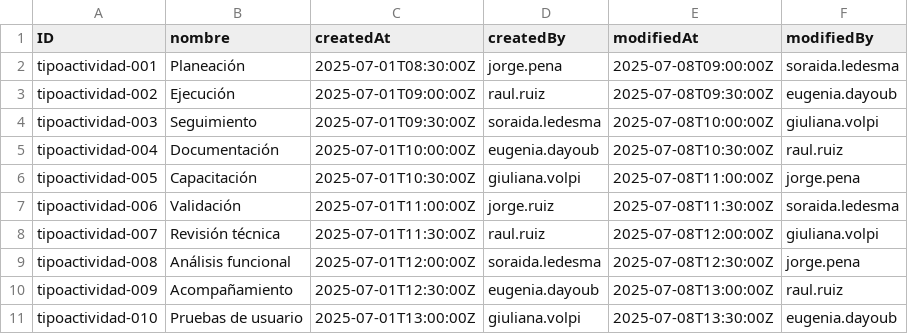
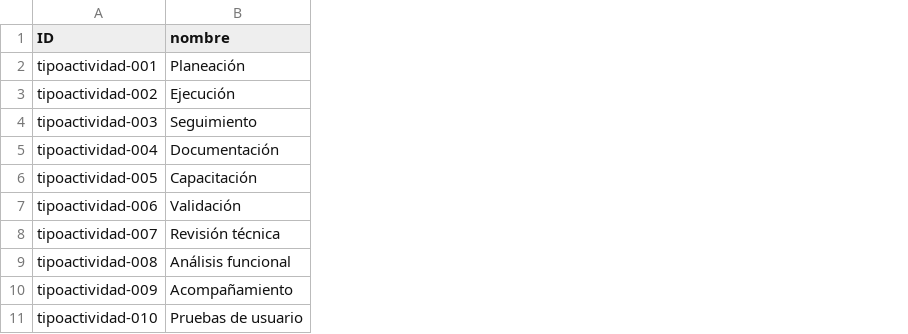
Before and after one commit to Customer-Office-SAP/SICO, a CSV file: db/data/sap.capire.sico-TipoActividad.csv, drawn as a sheet; the diff names each change by its address in the sheet, - before the commit and + after, or states it on an @@ line.

```diff
--- a/db/data/sap.capire.sico-TipoActividad.csv
+++ b/db/data/sap.capire.sico-TipoActividad.csv
-column C (createdAt), rows 2-11: 2025-07-01T08:30:00Z | 2025-07-01T09:00:00Z | 2025-07-01T09:30:00Z | 2025-07-01T10:00:00Z | 2025-07-01T10:30:00Z | 2025-07-01T11:00:00Z | 2025-07-01T11:30:00Z | 2025-07-01T12:00:00Z | 2025-07-01T12:30:00Z | 2025-07-01T13:00:00Z
-column D (createdBy), rows 2-11: jorge.pena | raul.ruiz | soraida.ledesma | eugenia.dayoub | giuliana.volpi | jorge.ruiz | raul.ruiz | soraida.ledesma | eugenia.dayoub | giuliana.volpi
-column E (modifiedAt), rows 2-11: 2025-07-08T09:00:00Z | 2025-07-08T09:30:00Z | 2025-07-08T10:00:00Z | 2025-07-08T10:30:00Z | 2025-07-08T11:00:00Z | 2025-07-08T11:30:00Z | 2025-07-08T12:00:00Z | 2025-07-08T12:30:00Z | 2025-07-08T13:00:00Z | 2025-07-08T13:30:00Z
-column F (modifiedBy), rows 2-11: soraida.ledesma | eugenia.dayoub | giuliana.volpi | raul.ruiz | jorge.pena | soraida.ledesma | giuliana.volpi | jorge.pena | raul.ruiz | eugenia.dayoub
```
Also changed, not shown: db/data/sap.capire.sico-Producto.csv, 5 other files.
